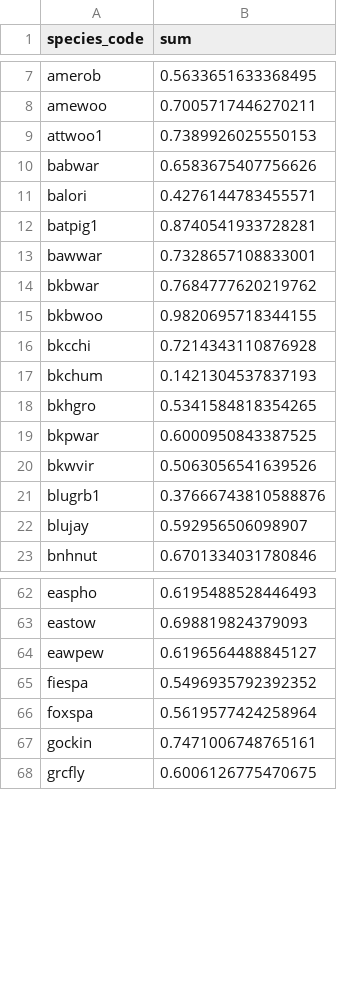
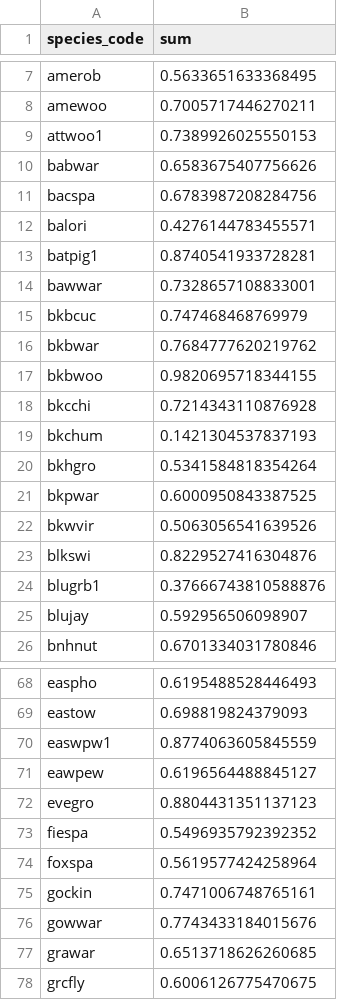
Before and after one commit to raenb0/es_birds_usa, a CSV file: outputs/pct_pop_forest_spp_carbon_90pct.csv, drawn as a sheet; only a part is shown, gaps mark what is left out; the diff covers the shown part only.

```diff
--- a/outputs/pct_pop_forest_spp_carbon_90pct.csv
+++ b/outputs/pct_pop_forest_spp_carbon_90pct.csv
@@ -10,2 +10,3 @@ attwoo1,0.7389926025550153
 babwar,0.6583675407756626
+bacspa,0.6783987208284756
 balori,0.4276144783455571
@@ -13,2 +14,3 @@ batpig1,0.8740541933728281
 bawwar,0.7328657108833001
+bkbcuc,0.747468468769979
 bkbwar,0.7684777620219762
@@ -17,5 +19,6 @@ bkcchi,0.7214343110876928
 bkchum,0.1421304537837193
-bkhgro,0.5341584818354265
+bkhgro,0.5341584818354264
 bkpwar,0.6000950843387525
 bkwvir,0.5063056541639526
+blkswi,0.8229527416304876
 blugrb1,0.37666743810588876
@@ -63,3 +69,5 @@ easpho,0.6195488528446493
 eastow,0.698819824379093
+easwpw1,0.8774063605845559
 eawpew,0.6196564488845127
+evegro,0.8804431351137123
 fiespa,0.5496935792392352
@@ -67,2 +75,4 @@ foxspa,0.5619577424258964
 gockin,0.7471006748765161
+gowwar,0.7743433184015676
+grawar,0.6513718626260685
 grcfly,0.6006126775470675
```
Also changed, not shown: 11 added rows elsewhere in this file, outputs/pct_pop_aridland_spp_cna.csv, outputs/pct_pop_forest_spp_cna.csv, 11 other files.
